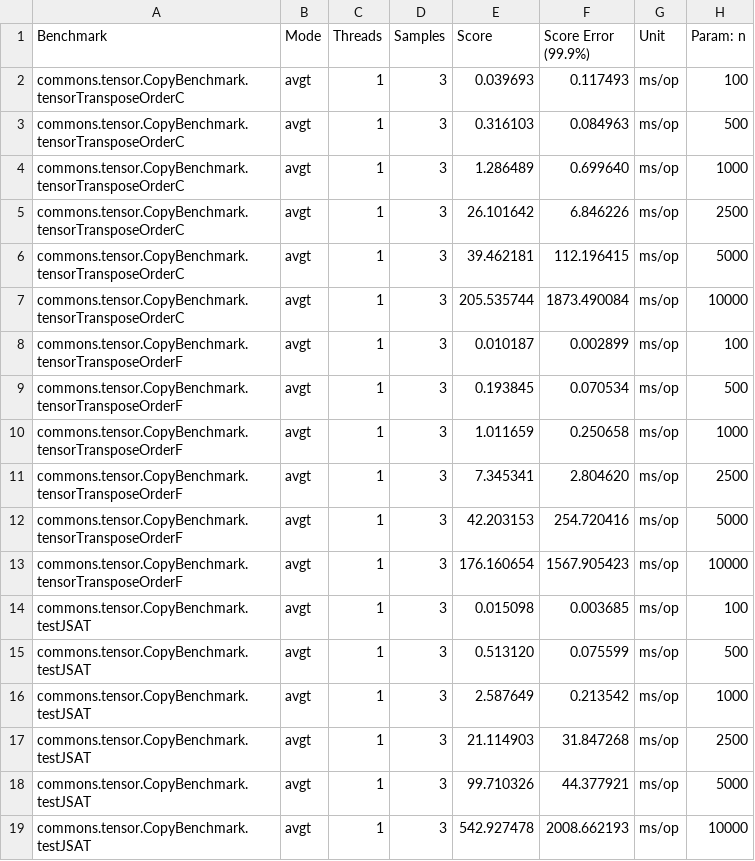
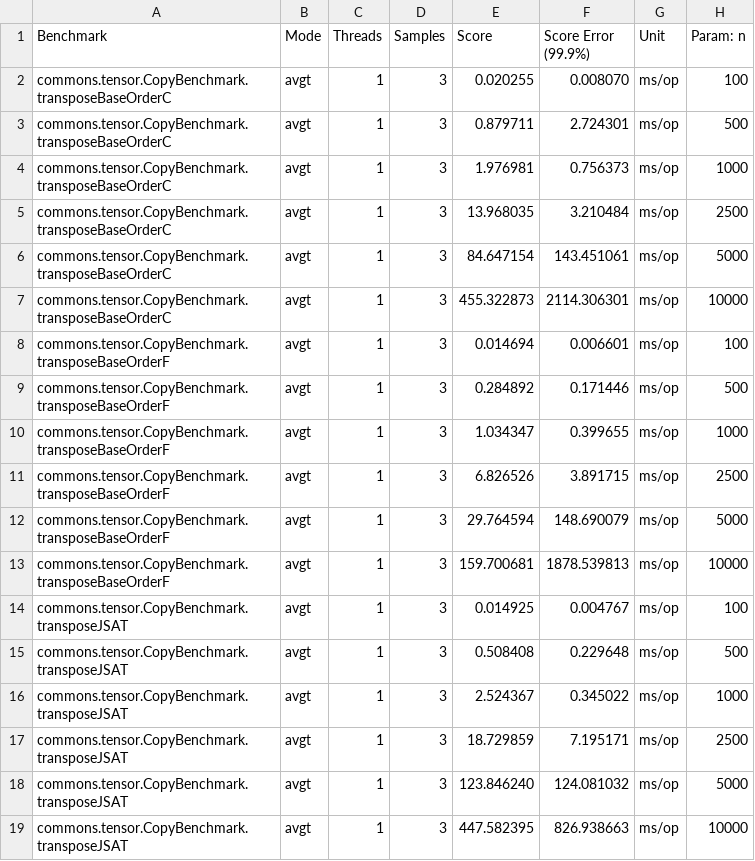
Before and after one commit to padreati/rapaio, a CSV file: rapaio-jmh/results/CopyBenchmark.prev.csv, drawn as a sheet.

```diff
--- a/rapaio-jmh/results/CopyBenchmark.prev.csv
+++ b/rapaio-jmh/results/CopyBenchmark.prev.csv
@@ -1,19 +1,19 @@
 "Benchmark","Mode","Threads","Samples","Score","Score Error (99.9%)","Unit","Param: n"
-"commons.tensor.CopyBenchmark.tensorTransposeOrderC","avgt",1,3,0.039693,0.117493,"ms/op",100
-"commons.tensor.CopyBenchmark.tensorTransposeOrderC","avgt",1,3,0.316103,0.084963,"ms/op",500
-"commons.tensor.CopyBenchmark.tensorTransposeOrderC","avgt",1,3,1.286489,0.699640,"ms/op",1000
-"commons.tensor.CopyBenchmark.tensorTransposeOrderC","avgt",1,3,26.101642,6.846226,"ms/op",2500
-"commons.tensor.CopyBenchmark.tensorTransposeOrderC","avgt",1,3,39.462181,112.196415,"ms/op",5000
-"commons.tensor.CopyBenchmark.tensorTransposeOrderC","avgt",1,3,205.535744,1873.490084,"ms/op",10000
-"commons.tensor.CopyBenchmark.tensorTransposeOrderF","avgt",1,3,0.010187,0.002899,"ms/op",100
-"commons.tensor.CopyBenchmark.tensorTransposeOrderF","avgt",1,3,0.193845,0.070534,"ms/op",500
-"commons.tensor.CopyBenchmark.tensorTransposeOrderF","avgt",1,3,1.011659,0.250658,"ms/op",1000
-"commons.tensor.CopyBenchmark.tensorTransposeOrderF","avgt",1,3,7.345341,2.804620,"ms/op",2500
-"commons.tensor.CopyBenchmark.tensorTransposeOrderF","avgt",1,3,42.203153,254.720416,"ms/op",5000
-"commons.tensor.CopyBenchmark.tensorTransposeOrderF","avgt",1,3,176.160654,1567.905423,"ms/op",10000
-"commons.tensor.CopyBenchmark.testJSAT","avgt",1,3,0.015098,0.003685,"ms/op",100
-"commons.tensor.CopyBenchmark.testJSAT","avgt",1,3,0.513120,0.075599,"ms/op",500
-"commons.tensor.CopyBenchmark.testJSAT","avgt",1,3,2.587649,0.213542,"ms/op",1000
-"commons.tensor.CopyBenchmark.testJSAT","avgt",1,3,21.114903,31.847268,"ms/op",2500
-"commons.tensor.CopyBenchmark.testJSAT","avgt",1,3,99.710326,44.377921,"ms/op",5000
-"commons.tensor.CopyBenchmark.testJSAT","avgt",1,3,542.927478,2008.662193,"ms/op",10000
+"commons.tensor.CopyBenchmark.transposeBaseOrderC","avgt",1,3,0.020255,0.008070,"ms/op",100
+"commons.tensor.CopyBenchmark.transposeBaseOrderC","avgt",1,3,0.879711,2.724301,"ms/op",500
+"commons.tensor.CopyBenchmark.transposeBaseOrderC","avgt",1,3,1.976981,0.756373,"ms/op",1000
+"commons.tensor.CopyBenchmark.transposeBaseOrderC","avgt",1,3,13.968035,3.210484,"ms/op",2500
+"commons.tensor.CopyBenchmark.transposeBaseOrderC","avgt",1,3,84.647154,143.451061,"ms/op",5000
+"commons.tensor.CopyBenchmark.transposeBaseOrderC","avgt",1,3,455.322873,2114.306301,"ms/op",10000
+"commons.tensor.CopyBenchmark.transposeBaseOrderF","avgt",1,3,0.014694,0.006601,"ms/op",100
+"commons.tensor.CopyBenchmark.transposeBaseOrderF","avgt",1,3,0.284892,0.171446,"ms/op",500
+"commons.tensor.CopyBenchmark.transposeBaseOrderF","avgt",1,3,1.034347,0.399655,"ms/op",1000
+"commons.tensor.CopyBenchmark.transposeBaseOrderF","avgt",1,3,6.826526,3.891715,"ms/op",2500
+"commons.tensor.CopyBenchmark.transposeBaseOrderF","avgt",1,3,29.764594,148.690079,"ms/op",5000
+"commons.tensor.CopyBenchmark.transposeBaseOrderF","avgt",1,3,159.700681,1878.539813,"ms/op",10000
+"commons.tensor.CopyBenchmark.transposeJSAT","avgt",1,3,0.014925,0.004767,"ms/op",100
+"commons.tensor.CopyBenchmark.transposeJSAT","avgt",1,3,0.508408,0.229648,"ms/op",500
+"commons.tensor.CopyBenchmark.transposeJSAT","avgt",1,3,2.524367,0.345022,"ms/op",1000
+"commons.tensor.CopyBenchmark.transposeJSAT","avgt",1,3,18.729859,7.195171,"ms/op",2500
+"commons.tensor.CopyBenchmark.transposeJSAT","avgt",1,3,123.846240,124.081032,"ms/op",5000
+"commons.tensor.CopyBenchmark.transposeJSAT","avgt",1,3,447.582395,826.938663,"ms/op",10000
```
Also changed, not shown: rapaio-jmh/results/CopyBenchmark-tmp.csv, rapaio-jmh/results/CopyBenchmark.csv, 45 other files.
